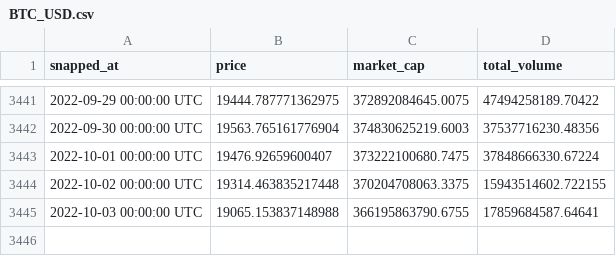
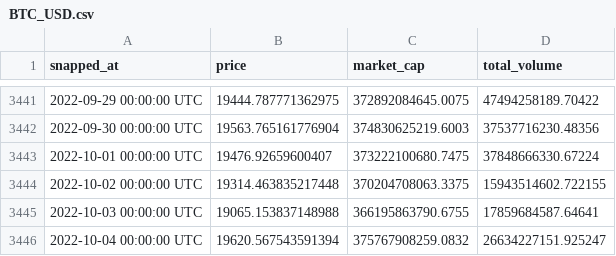
Before and after one commit to paradocx96/crypto-forecasting-api, a CSV file: database/BTC_USD.csv, drawn as a sheet; only a part is shown, gaps mark what is left out.

```diff
--- a/database/BTC_USD.csv
+++ b/database/BTC_USD.csv
@@ -3445 +3445,2 @@ snapped_at,price,market_cap,total_volume
 2022-10-03 00:00:00 UTC,19065.153837148988,366195863790.6755,17859684587.64641
+2022-10-04 00:00:00 UTC,19620.567543591394,375767908259.0832,26634227151.925247
```
Also changed, not shown: 1 other file.
